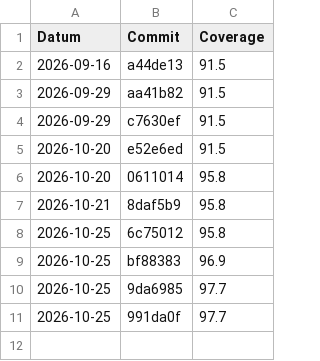
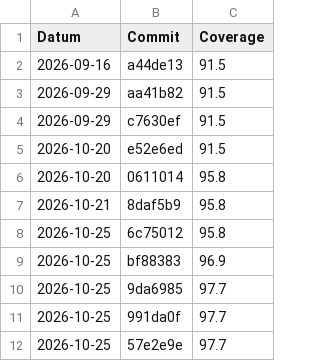
Before and after one commit to philderks/450-tictactest-mvk, a CSV file: data/coverage.csv, drawn as a sheet; the diff names each change by its address in the sheet, - before the commit and + after, or states it on an @@ line.

```diff
--- a/data/coverage.csv
+++ b/data/coverage.csv
+row 12: 2026-10-25 | 57e2e9e | 97.7
```
Also changed, not shown: 2 other files.
